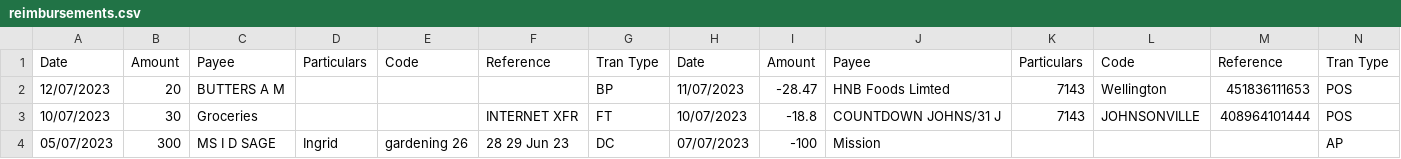
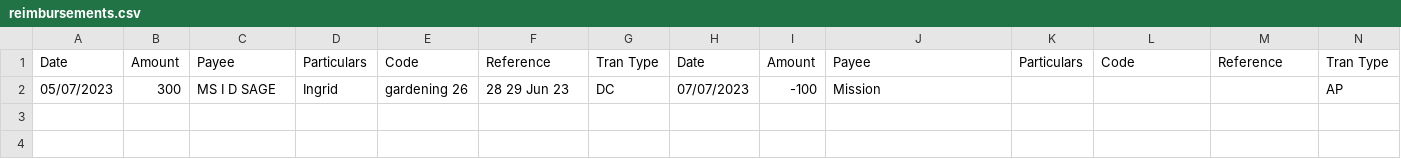
Before and after one commit to tylerbutters/BNZ-App, a CSV file: CSVs/reimbursements.csv, drawn as a sheet.

```diff
--- a/CSVs/reimbursements.csv
+++ b/CSVs/reimbursements.csv
@@ -1,4 +1,2 @@
 Date,Amount,Payee,Particulars,Code,Reference,Tran Type,Date,Amount,Payee,Particulars,Code,Reference,Tran Type
-12/07/2023,20,BUTTERS A M,,,,BP,11/07/2023,-28.47,HNB Foods Limted,7143,Wellington,451836111653,POS
-10/07/2023,30,Groceries,,,INTERNET XFR,FT,10/07/2023,-18.8,COUNTDOWN JOHNS/31 J,7143,JOHNSONVILLE,408964101444,POS
 05/07/2023,300,MS I D SAGE,Ingrid,gardening 26,28 29 Jun 23,DC,07/07/2023,-100,Mission,,,,AP
```
Also changed, not shown: CSVs/list-of-items.csv, 26 other files.
